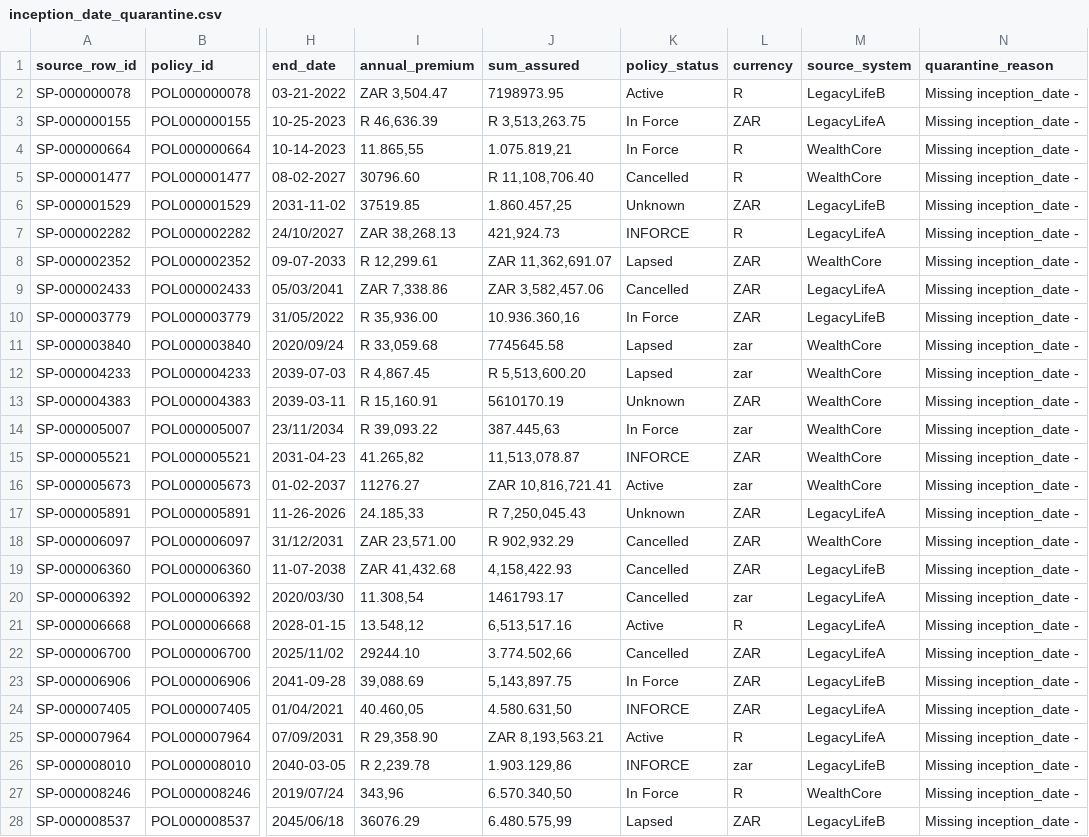
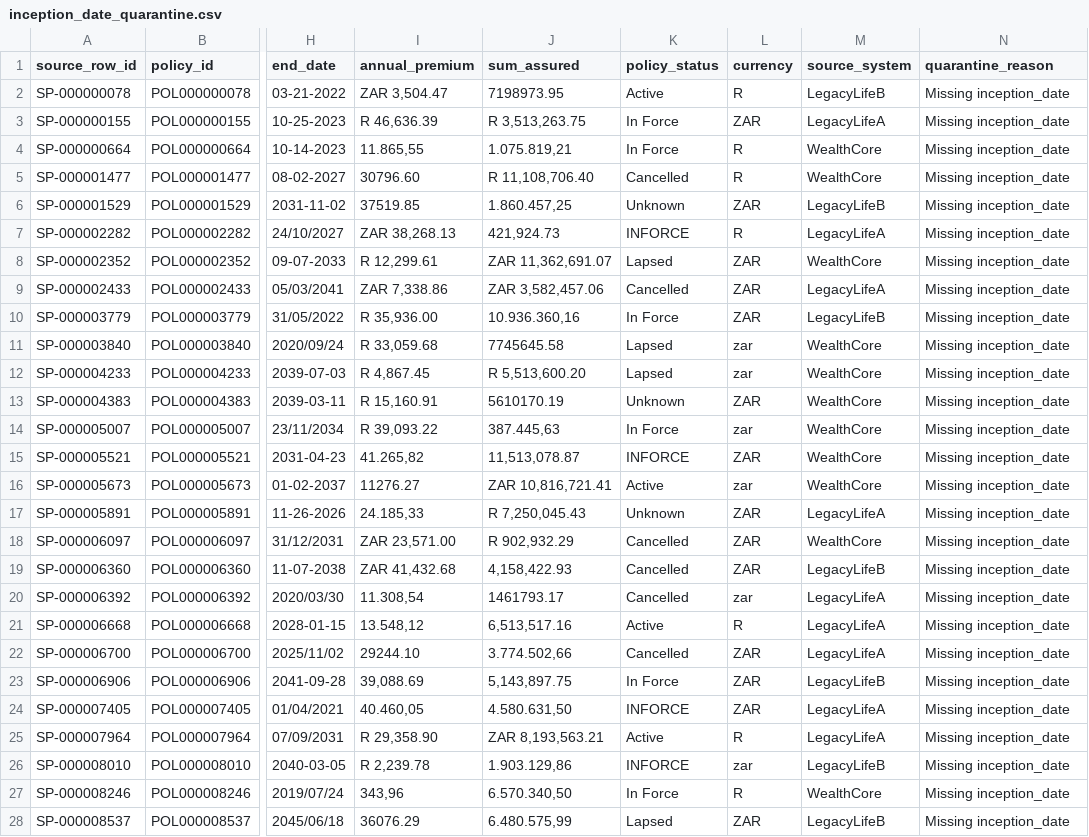
Before and after one commit to LuckyTwala0000/Sanlam-Life-Wealth-1-Retirement, a CSV file: quarantine/inception_date_quarantine.csv, drawn as a sheet; only a part is shown, gaps mark what is left out; the diff covers the shown part only; the diff names each change by its address in the sheet, - before the commit and + after, or states it on an @@ line.

Commit message:
date conversion failed.. moved to the next fix.

```diff
--- a/quarantine/inception_date_quarantine.csv
+++ b/quarantine/inception_date_quarantine.csv
-N2:N28 (quarantine_reason): Missing inception_date -
+N2:N28 (quarantine_reason): Missing inception_date
```
Also changed, not shown: 54 edited cells elsewhere in this file, 1 other file.
